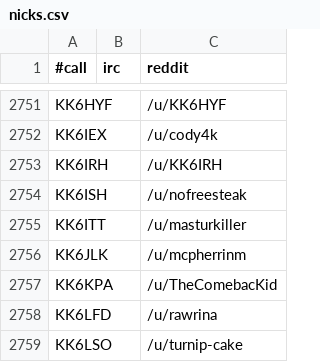
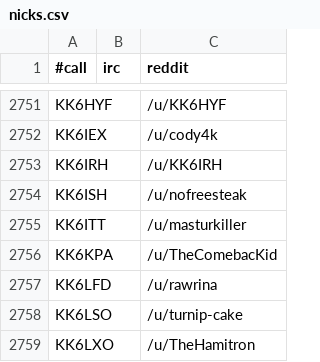
Before and after one commit to molo1134/qrmbot, a CSV file: lib/nicks.csv, drawn as a sheet; only a part is shown, gaps mark what is left out; the shorter side is filled out with more unchanged rows; the diff names each change by its address in the sheet, - before the commit and + after, or states it on an @@ line.

Commit message:
Remove deleted account from nicks.csv
This account is no longer in use.

```diff
--- a/lib/nicks.csv
+++ b/lib/nicks.csv
-row 2756: KK6JLK |  | /u/mcpherrinm
```
